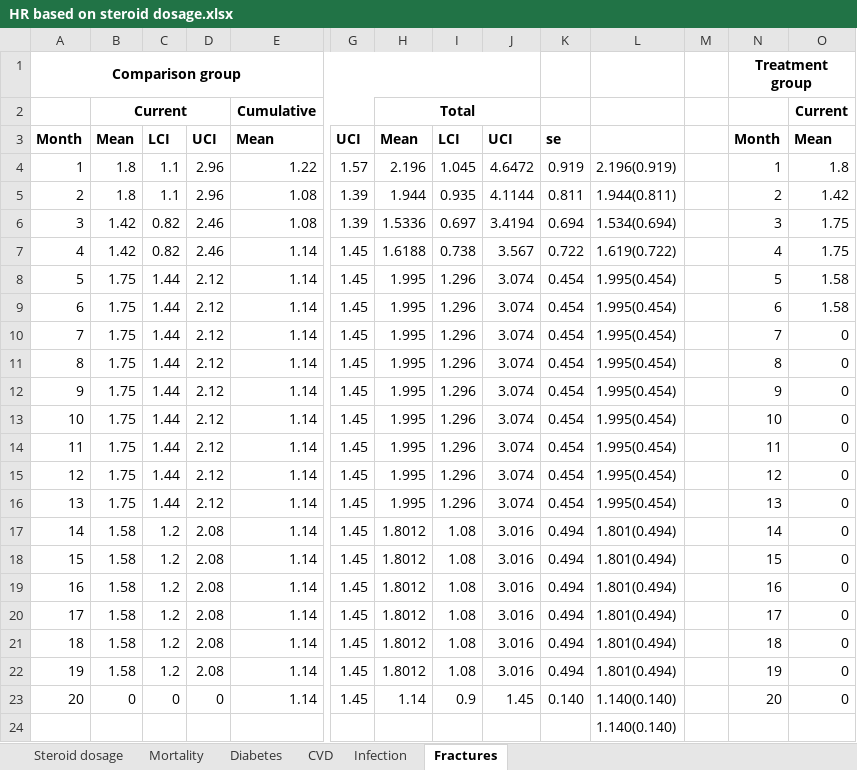
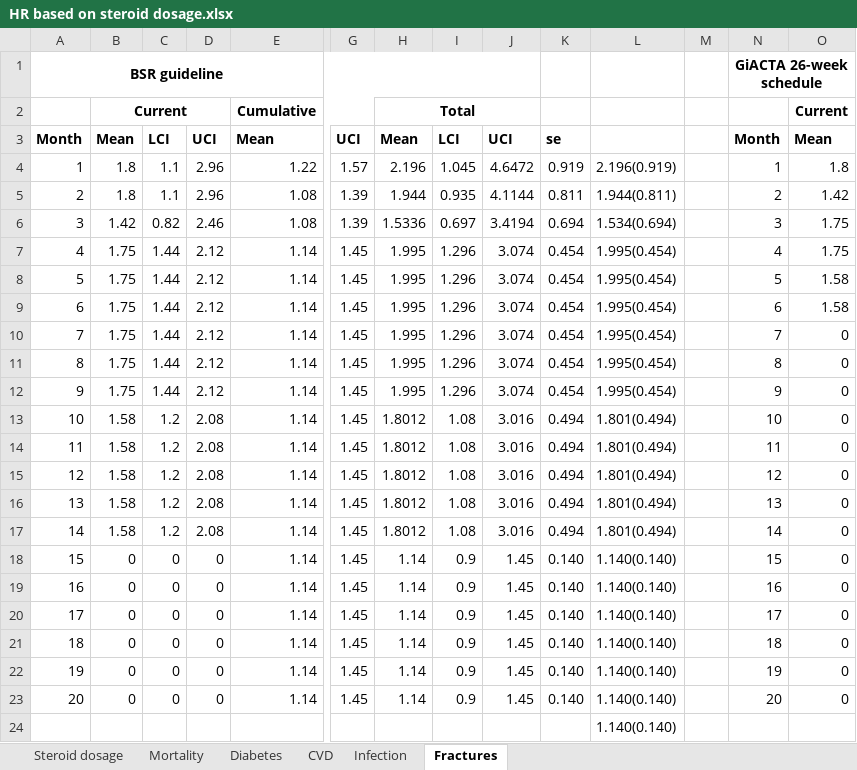
Before and after one commit to Miaoqing0813/R-project_Tocilizumab, an Excel workbook: 01_data/Raw data/HR based on steroid dosage.xlsx, sheet Fractures, drawn as a sheet; only a part is shown, gaps mark what is left out; values as stored, in another font and other column widths than the file's, no borders; the diff covers the shown part only; the diff names each change by its address in the sheet, - before the commit and + after, or states it on an @@ line.

```diff
--- a/01_data/Raw data/HR based on steroid dosage.xlsx (sheet Fractures)
+++ b/01_data/Raw data/HR based on steroid dosage.xlsx (sheet Fractures)
@@ column A renumbered in row 1 @@
-N1: Treatment group
+N1: GiACTA 26-week schedule
-B7: 1.42
+B7: 1.75
-C7: 0.82
+C7: 1.44
-D7: 2.46
+D7: 2.12
-H7: 1.6188
+H7: 1.995
-I7: 0.738
+I7: 1.296
-J7: 3.567
+J7: 3.074
-K7: 0.722
+K7: 0.454
-L7: 1.619(0.722)
+L7: 1.995(0.454)
-B13:B16: 1.75
+B13:B16: 1.58
-C13:C16: 1.44
+C13:C16: 1.2
-D13:D16: 2.12
+D13:D16: 2.08
-H13:H16: 1.995
+H13:H16: 1.8012
-I13:I16: 1.296
+I13:I16: 1.08
-J13:J16: 3.074
+J13:J16: 3.016
-K13:K16: 0.454
+K13:K16: 0.494
-L13:L16: 1.995(0.454)
+L13:L16: 1.801(0.494)
-B18:B22: 1.58
+B18:B22: 0
-C18:C22: 1.2
+C18:C22: 0
-D18:D22: 2.08
+D18:D22: 0
-H18:H22: 1.8012
+H18:H22: 1.14
-I18:I22: 1.08
+I18:I22: 0.9
-J18:J22: 3.016
+J18:J22: 1.45
-K18:K22: 0.494
+K18:K22: 0.140
-L18:L22: 1.801(0.494)
+L18:L22: 1.140(0.140)
```
Also changed, not shown: 29 added rows elsewhere in this sheet, sheet Infection, sheet CVD, sheet Mortality, sheet Diabetes, sheet Steroid dosage, formulas that keep their value, 4 other files.
